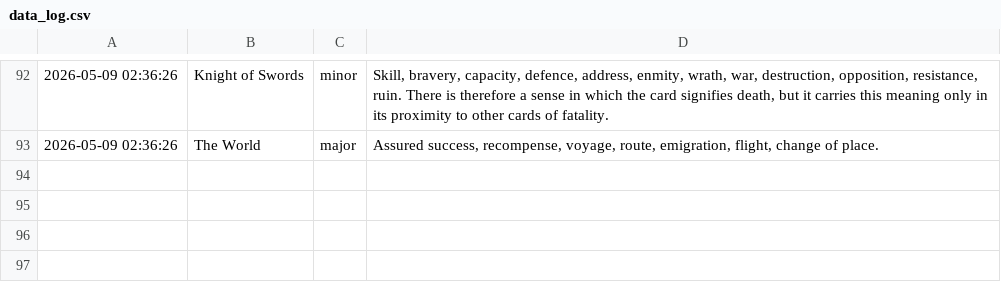
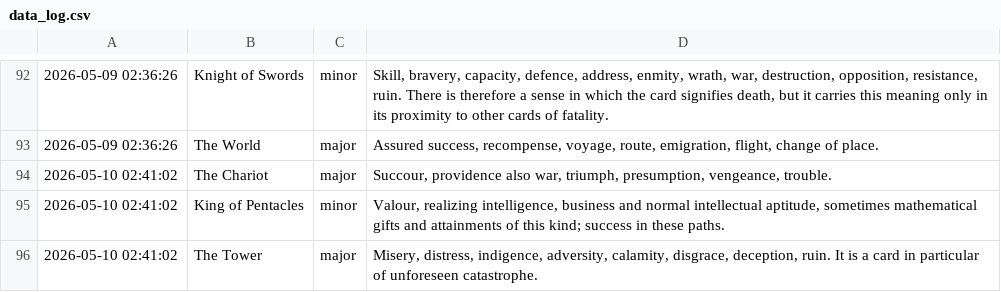
Before and after one commit to prakhar-upadhyay/Daily-Tarot-Scrapper, a CSV file: data_log.csv, drawn as a sheet; only a part is shown, gaps mark what is left out.

```diff
--- a/data_log.csv
+++ b/data_log.csv
@@ -93 +93,4 @@
 2026-05-09 02:36:26,The World,major,"Assured success, recompense, voyage, route, emigration, flight, change of place."
+2026-05-10 02:41:02,The Chariot,major,"Succour, providence also war, triumph, presumption, vengeance, trouble."
+2026-05-10 02:41:02,King of Pentacles,minor,"Valour, realizing intelligence, business and normal intellectual aptitude, sometimes mathematical gifts and attainments of this kind; success in these paths."
+2026-05-10 02:41:02,The Tower,major,"Misery, distress, indigence, adversity, calamity, disgrace, deception, ruin. It is a card in particular of unforeseen catastrophe."
```
